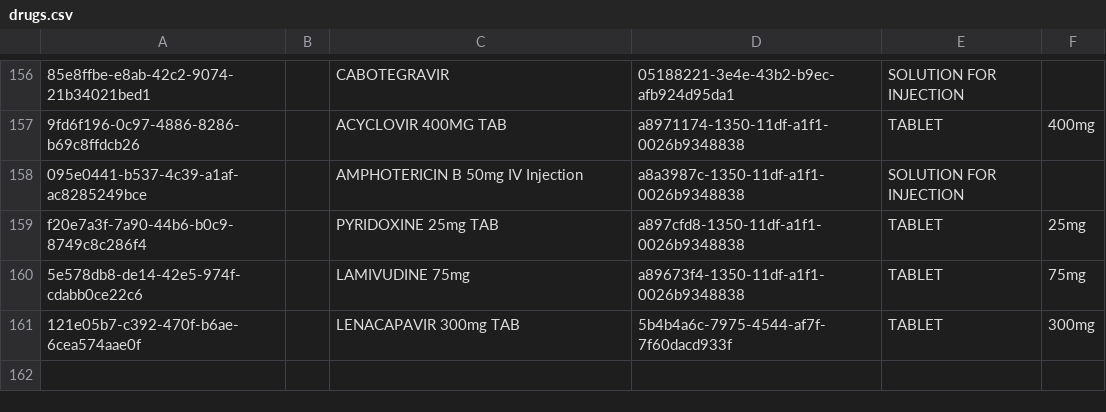
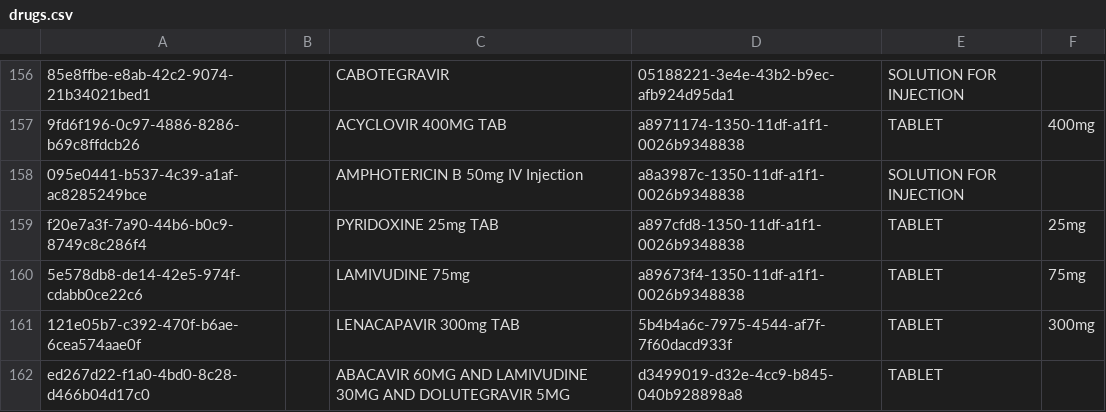
Before and after one commit to AMPATH/openmrs-content-amrs, a CSV file: configuration/backend_configuration/drugs/drugs.csv, drawn as a sheet; only a part is shown, gaps mark what is left out; the diff names each change by its address in the sheet, - before the commit and + after, or states it on an @@ line.

```diff
--- a/configuration/backend_configuration/drugs/drugs.csv
+++ b/configuration/backend_configuration/drugs/drugs.csv
+row 162: ed267d22-f1a0-4bd0-8c28-d466b04d17c0 |  | ABACAVIR 60MG AND LAMIVUDINE 30MG AND DOLUTEGRAVIR 5MG | d3499019-d32e-4cc9-b845-040b928898a8 | TABLET
```
Also changed, not shown: 11 other files.
